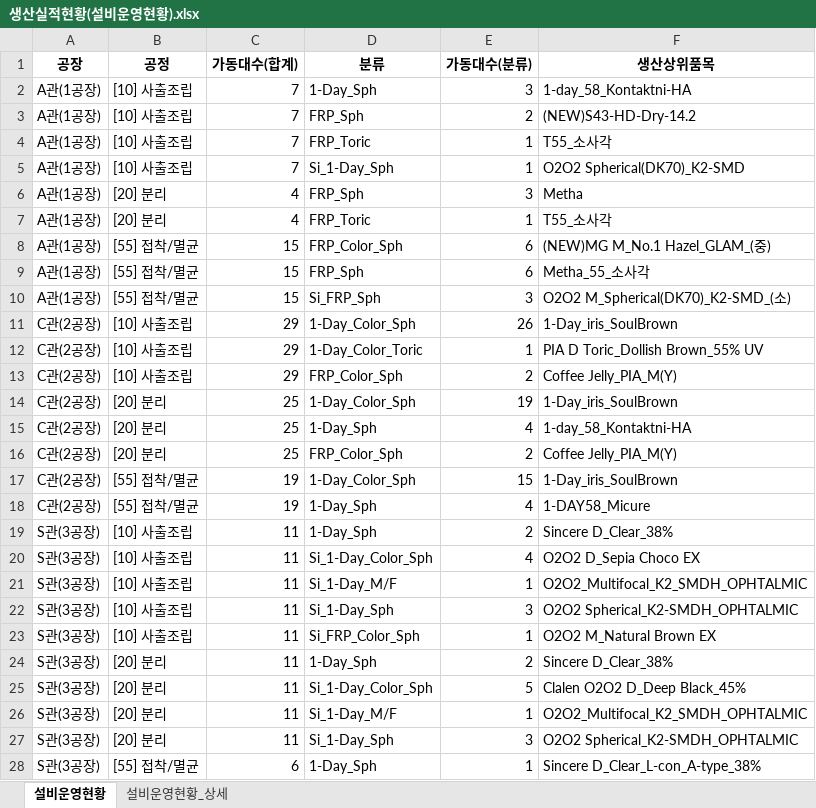
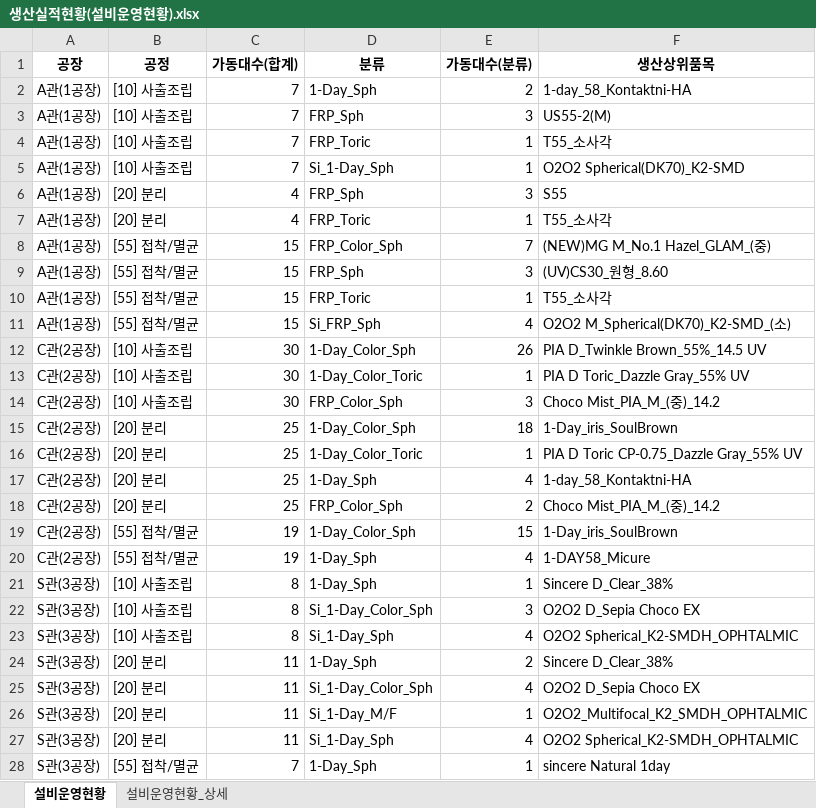
Before and after one commit to lcmin16-prog/Production_Dashboard, an Excel workbook: 생산실적현황(설비운영현황).xlsx, sheet 설비운영현황, drawn as a sheet; only a part is shown; values as stored, in another font and other column widths than the file's, no borders; removed rows and columns are numbered as before the commit, all else as after; the diff covers the shown part only; the diff names each change by its address in the sheet, - before the commit and + after, or states it on an @@ line.

```diff
--- a/생산실적현황(설비운영현황).xlsx (sheet 설비운영현황)
+++ b/생산실적현황(설비운영현황).xlsx (sheet 설비운영현황)
-E2 (가동대수(분류)): 3
+E2 (가동대수(분류)): 2
-E3 (가동대수(분류)): 2
+E3 (가동대수(분류)): 3
-F3 (생산상위품목): (NEW)S43-HD-Dry-14.2
+F3 (생산상위품목): US55-2(M)
-F6 (생산상위품목): Metha
+F6 (생산상위품목): S55
-E8 (가동대수(분류)): 6
+E8 (가동대수(분류)): 7
-E9 (가동대수(분류)): 6
+E9 (가동대수(분류)): 3
-F9 (생산상위품목): Metha_55_소사각
+F9 (생산상위품목): (UV)CS30_원형_8.60
+row 10: A관(1공장) | [55] 접착/멸균 | 15 | FRP_Toric | 1 | T55_소사각
-E11 (가동대수(분류)): 3
+E11 (가동대수(분류)): 4
-C12:C14 (가동대수(합계)): 29
+C12:C14 (가동대수(합계)): 30
-F12 (생산상위품목): 1-Day_iris_SoulBrown
+F12 (생산상위품목): PIA D_Twinkle Brown_55%_14.5 UV
-F13 (생산상위품목): PIA D Toric_Dollish Brown_55% UV
+F13 (생산상위품목): PIA D Toric_Dazzle Gray_55% UV
-E14 (가동대수(분류)): 2
+E14 (가동대수(분류)): 3
-F14 (생산상위품목): Coffee Jelly_PIA_M(Y)
+F14 (생산상위품목): Choco Mist_PIA_M_(중)_14.2
-E15 (가동대수(분류)): 19
+E15 (가동대수(분류)): 18
+row 16: C관(2공장) | [20] 분리 | 25 | 1-Day_Color_Toric | 1 | PIA D Toric CP-0.75_Dazzle Gray_55% UV
-F18 (생산상위품목): Coffee Jelly_PIA_M(Y)
+F18 (생산상위품목): Choco Mist_PIA_M_(중)_14.2
-C21:C22 (가동대수(합계)): 11
+C21:C22 (가동대수(합계)): 8
-E21 (가동대수(분류)): 2
+E21 (가동대수(분류)): 1
-E22 (가동대수(분류)): 4
+E22 (가동대수(분류)): 3
-row 21: S관(3공장) | [10] 사출조립 | 11 | Si_1-Day_M/F | 1 | O2O2_Multifocal_K2_SMDH_OPHTALMIC
-C23 (가동대수(합계)): 11
+C23 (가동대수(합계)): 8
-E23 (가동대수(분류)): 3
+E23 (가동대수(분류)): 4
-row 23: S관(3공장) | [10] 사출조립 | 11 | Si_FRP_Color_Sph | 1 | O2O2 M_Natural Brown EX
-E25 (가동대수(분류)): 5
+E25 (가동대수(분류)): 4
-F25 (생산상위품목): Clalen O2O2 D_Deep Black_45%
+F25 (생산상위품목): O2O2 D_Sepia Choco EX
-E27 (가동대수(분류)): 3
+E27 (가동대수(분류)): 4
-C28 (가동대수(합계)): 6
+C28 (가동대수(합계)): 7
-F28 (생산상위품목): Sincere D_Clear_L-con_A-type_38%
+F28 (생산상위품목): sincere Natural 1day
```
Also changed, not shown: 5 edited cells elsewhere in this sheet, sheet 설비운영현황_상세, 3 other files.
